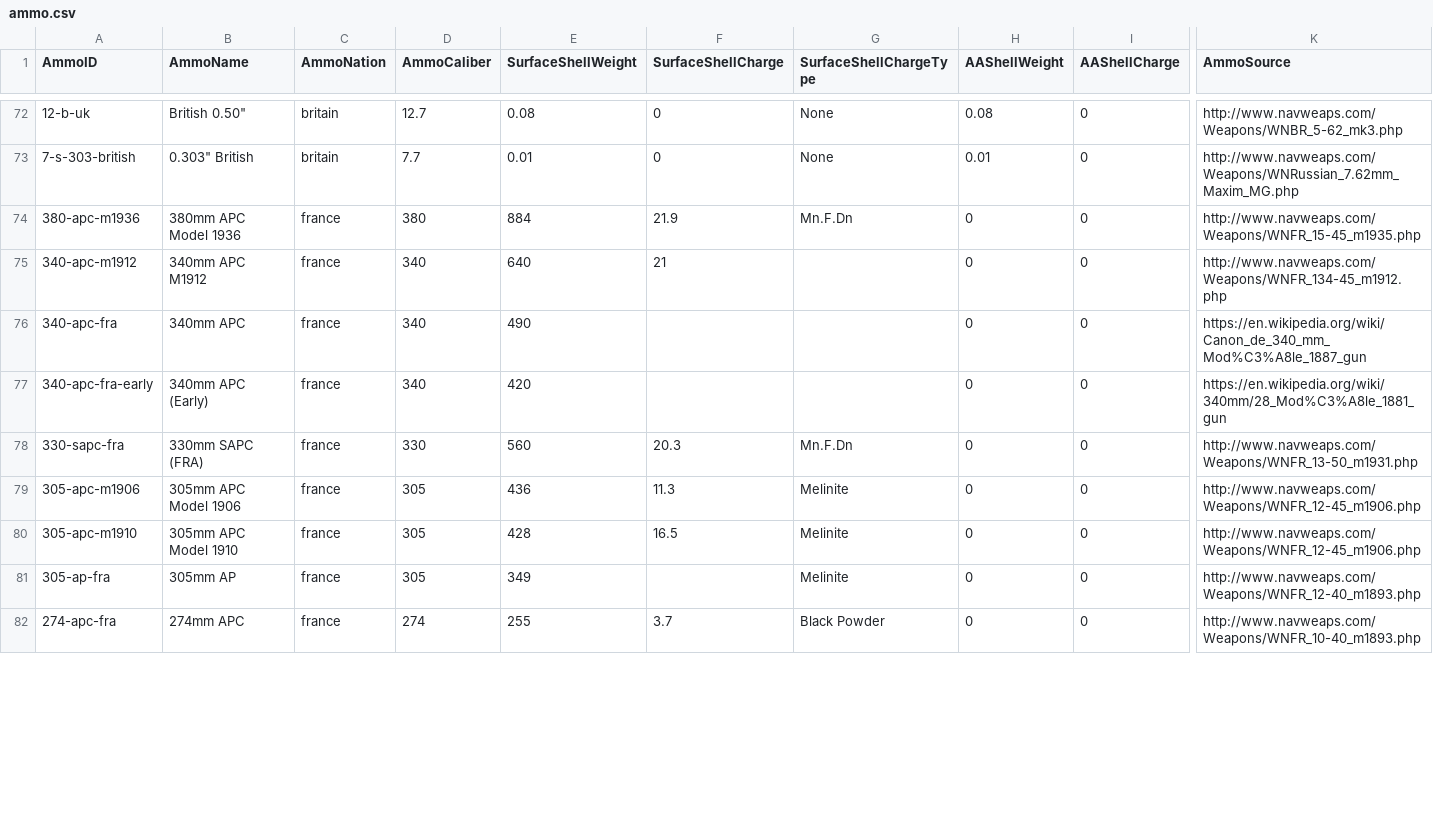
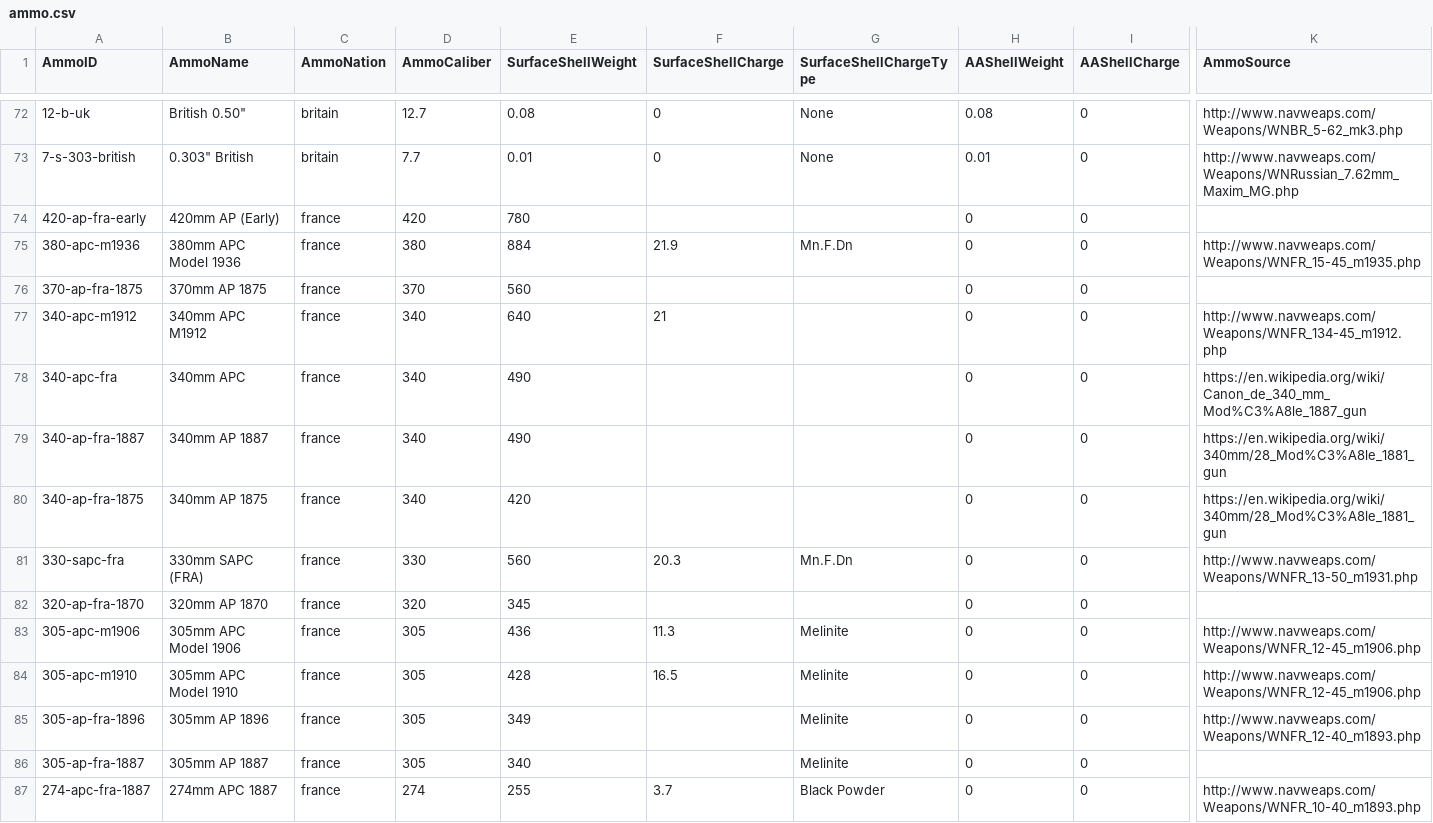
Before and after one commit to jasonmarcher/ferrous-dressed-vessels, a CSV file: res/prebuilt/ammo.csv, drawn as a sheet; only a part is shown, gaps mark what is left out; addresses are those after the commit; rows hold the shown columns only; the diff covers the shown part only; the diff names each change by its address in the sheet, - before the commit and + after, or states it on an @@ line.

```diff
--- a/res/prebuilt/ammo.csv
+++ b/res/prebuilt/ammo.csv
+row 74: 420-ap-fra-early | 420mm AP (Early) | france | 420 | 780 |  |  | 0 | 0
+row 76: 370-ap-fra-1875 | 370mm AP 1875 | france | 370 | 560 |  |  | 0 | 0
+row 79: 340-ap-fra-1887 | 340mm AP 1887 | france | 340 | 490 |  |  | 0 | 0 | https://en.wikipedia.org/wiki/340mm/28_Mod%C3%A8le_1881_gun
-A80 (AmmoID): 340-apc-fra-early
+A80 (AmmoID): 340-ap-fra-1875
-B80 (AmmoName): 340mm APC (Early)
+B80 (AmmoName): 340mm AP 1875
+row 82: 320-ap-fra-1870 | 320mm AP 1870 | france | 320 | 345 |  |  | 0 | 0
-A85 (AmmoID): 305-ap-fra
+A85 (AmmoID): 305-ap-fra-1896
-B85 (AmmoName): 305mm AP
+B85 (AmmoName): 305mm AP 1896
+row 86: 305-ap-fra-1887 | 305mm AP 1887 | france | 305 | 340 |  | Melinite | 0 | 0
-A87 (AmmoID): 274-apc-fra
+A87 (AmmoID): 274-apc-fra-1887
-B87 (AmmoName): 274mm APC
+B87 (AmmoName): 274mm APC 1887
```
Also changed, not shown: 14 added rows, 2 removed rows and 33 edited cells elsewhere in this file, res/prebuilt/gun-mounts.csv, res/prebuilt/guns.csv, 2 other files.
